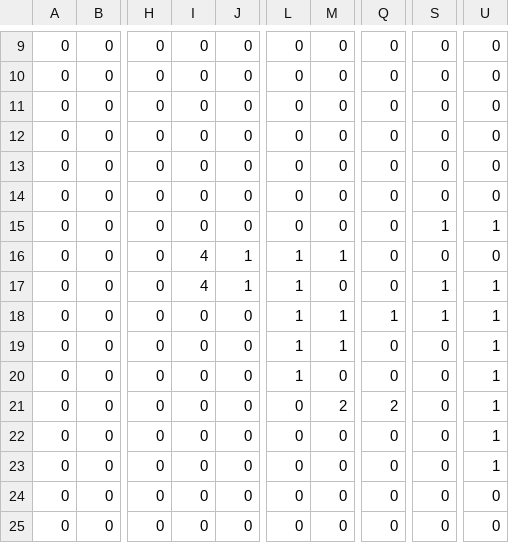
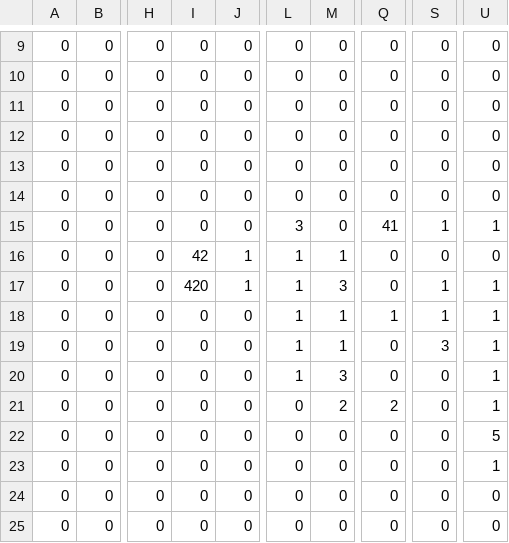
Before and after one commit to Crecrepher/Open_Warfare, a CSV file: Open_Warfare-bin/maps/map0.csv, drawn as a sheet; only a part is shown, gaps mark what is left out; the diff names each change by its address in the sheet, - before the commit and + after, or states it on an @@ line.

```diff
--- a/Open_Warfare-bin/maps/map0.csv
+++ b/Open_Warfare-bin/maps/map0.csv
-L15: 0
+L15: 3
-Q15: 0
+Q15: 41
-I16: 4
+I16: 42
-I17: 4
+I17: 420
-M17: 0
+M17: 3
-S19: 0
+S19: 3
-M20: 0
+M20: 3
-U22: 1
+U22: 5
```
Also changed, not shown: 5 other files.
